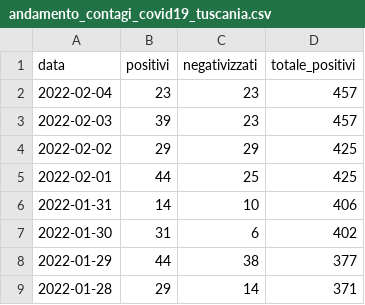
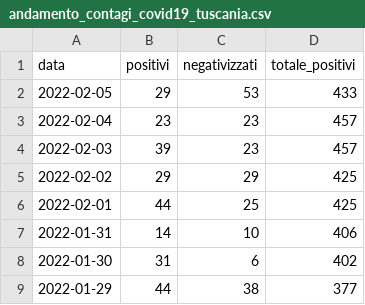
Before and after one commit to emanuele-tufarini-2/Covid19, a CSV file: andamento_contagi_covid19_tuscania.csv, drawn as a sheet; only a part is shown; the shorter side is filled out with more unchanged rows.

Commit message:
Update andamento_contagi_covid19_tuscania.csv

```diff
--- a/andamento_contagi_covid19_tuscania.csv
+++ b/andamento_contagi_covid19_tuscania.csv
@@ -1,2 +1,3 @@
 data,positivi,negativizzati,totale_positivi
+2022-02-05,29,53,433
 2022-02-04,23,23,457
```
